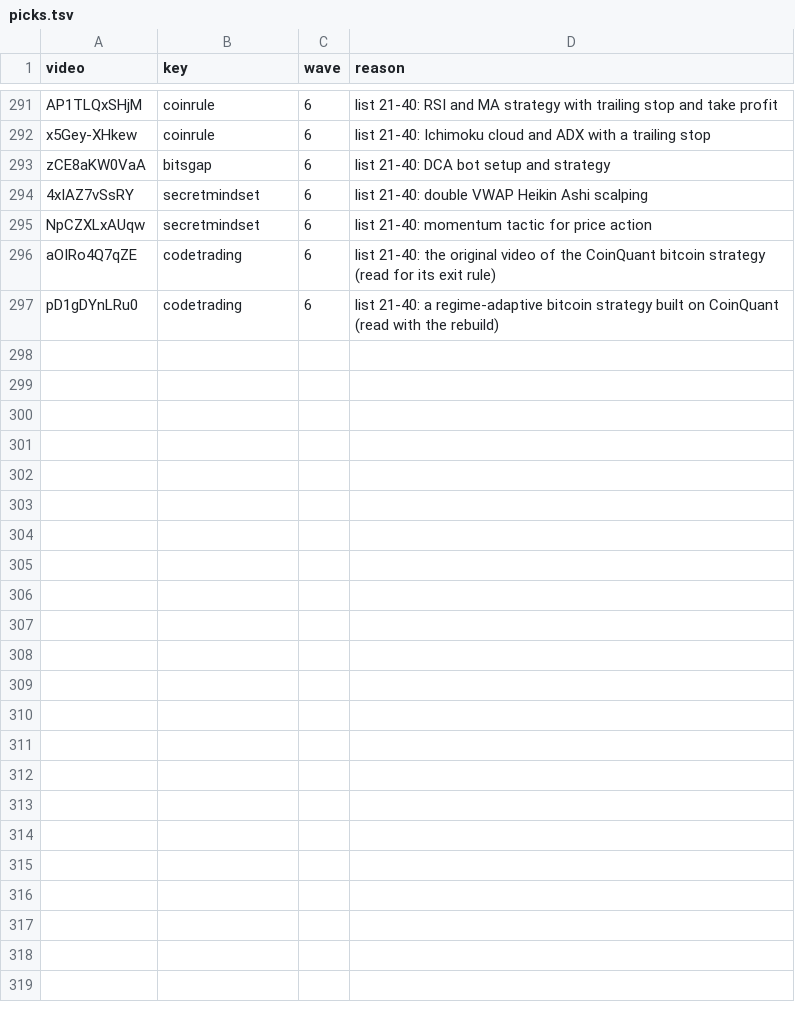
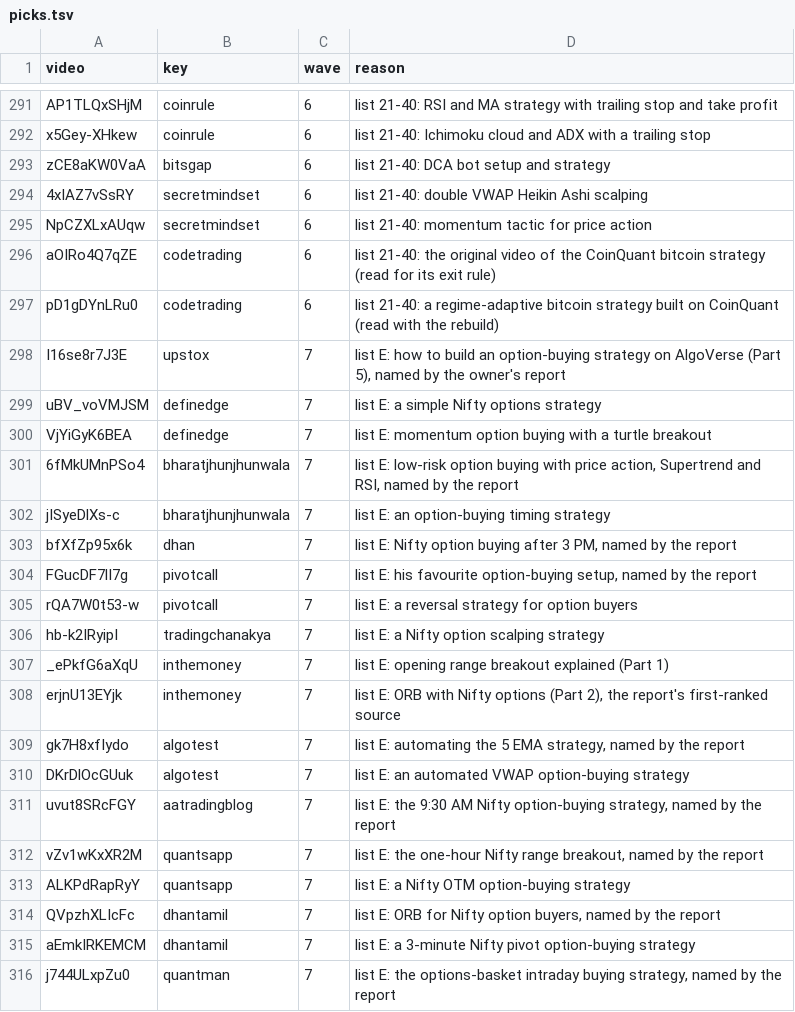
Before and after one commit to raghavar8088/Alpha-engine-in, a TSV file: backend/research/youtube_shortlist_2026_11/catalogue/selection/picks.tsv, drawn as a sheet; only a part is shown, gaps mark what is left out; the diff covers the shown part only.

```diff
--- a/backend/research/youtube_shortlist_2026_11/catalogue/selection/picks.tsv
+++ b/backend/research/youtube_shortlist_2026_11/catalogue/selection/picks.tsv
@@ -297 +297,20 @@ aOIRo4Q7qZE	codetrading	6	list 21-40: the original video of the CoinQuant bitcoi
 pD1gDYnLRu0	codetrading	6	list 21-40: a regime-adaptive bitcoin strategy built on CoinQuant (read with the rebuild)
+I16se8r7J3E	upstox	7	list E: how to build an option-buying strategy on AlgoVerse (Part 5), named by the owner's report
+uBV_voVMJSM	definedge	7	list E: a simple Nifty options strategy
+VjYiGyK6BEA	definedge	7	list E: momentum option buying with a turtle breakout
+6fMkUMnPSo4	bharatjhunjhunwala	7	list E: low-risk option buying with price action, Supertrend and RSI, named by the report
+jISyeDlXs-c	bharatjhunjhunwala	7	list E: an option-buying timing strategy
+bfXfZp95x6k	dhan	7	list E: Nifty option buying after 3 PM, named by the report
+FGucDF7lI7g	pivotcall	7	list E: his favourite option-buying setup, named by the report
+rQA7W0t53-w	pivotcall	7	list E: a reversal strategy for option buyers
+hb-k2IRyipI	tradingchanakya	7	list E: a Nifty option scalping strategy
+_ePkfG6aXqU	inthemoney	7	list E: opening range breakout explained (Part 1)
+erjnU13EYjk	inthemoney	7	list E: ORB with Nifty options (Part 2), the report's first-ranked source
+gk7H8xfIydo	algotest	7	list E: automating the 5 EMA strategy, named by the report
+DKrDlOcGUuk	algotest	7	list E: an automated VWAP option-buying strategy
+uvut8SRcFGY	aatradingblog	7	list E: the 9:30 AM Nifty option-buying strategy, named by the report
+vZv1wKxXR2M	quantsapp	7	list E: the one-hour Nifty range breakout, named by the report
+ALKPdRapRyY	quantsapp	7	list E: a Nifty OTM option-buying strategy
+QVpzhXLIcFc	dhantamil	7	list E: ORB for Nifty option buyers, named by the report
+aEmkIRKEMCM	dhantamil	7	list E: a 3-minute Nifty pivot option-buying strategy
+j744ULxpZu0	quantman	7	list E: the options-basket intraday buying strategy, named by the report
```
Also changed, not shown: 27 added rows elsewhere in this file, 53 other files.
